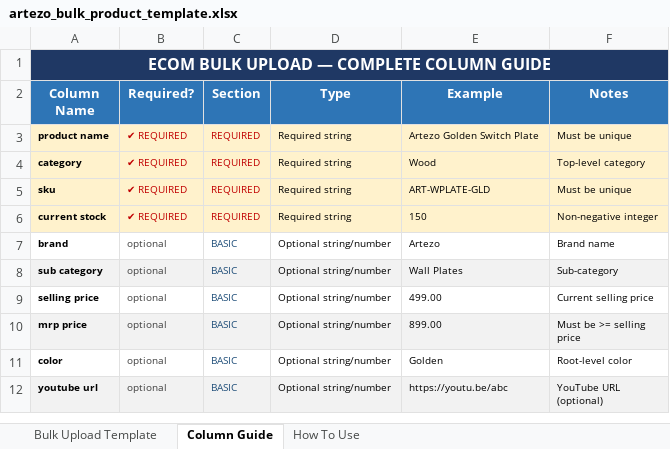
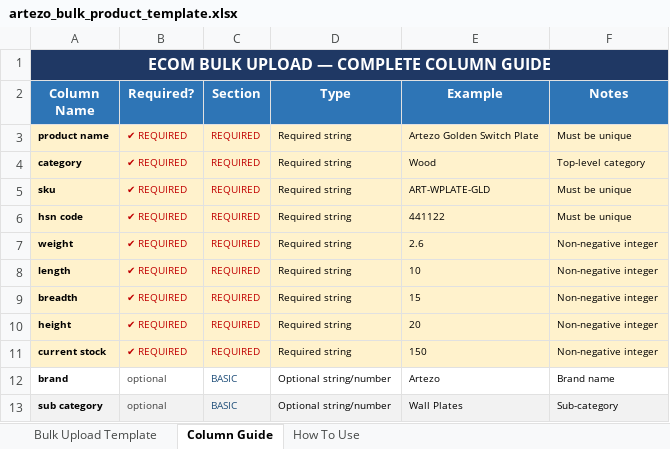
Before and after one commit to kunash-media/artezo-admin-frontend, an Excel workbook: static/artezo_bulk_product_template.xlsx, sheet Column Guide, drawn as a sheet; only a part is shown; the shorter side is filled out with more unchanged rows; values as stored, in another font and other column widths than the file's, no borders; the diff names each change by its address in the sheet, - before the commit and + after, or states it on an @@ line.

```diff
--- a/static/artezo_bulk_product_template.xlsx (sheet Column Guide)
+++ b/static/artezo_bulk_product_template.xlsx (sheet Column Guide)
+row 6: hsn code | ✔ REQUIRED | REQUIRED | Required string | 441122 | Must be unique
+row 7: weight | ✔ REQUIRED | REQUIRED | Required string | 2.6 | Non-negative integer
+row 8: length | ✔ REQUIRED | REQUIRED | Required string | 10 | Non-negative integer
+row 9: breadth | ✔ REQUIRED | REQUIRED | Required string | 15 | Non-negative integer
+row 10: height | ✔ REQUIRED | REQUIRED | Required string | 20 | Non-negative integer
```
Also changed, not shown: sheet Bulk Upload Template, sheet How To Use, 1 other file.
